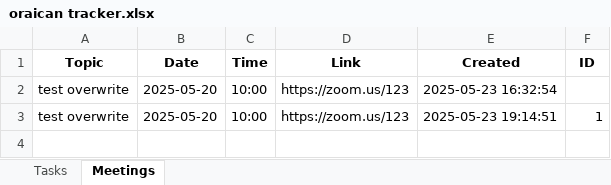
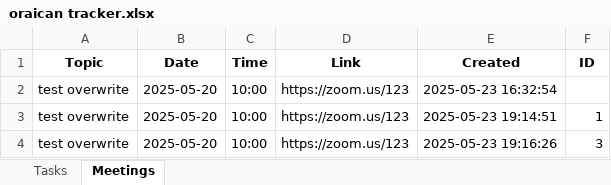
Before and after one commit to peezedabdullah/Oraican-Project-Tracker, an Excel workbook: oraican tracker.xlsx, sheet Meetings, drawn as a sheet; values as stored, in another font and other column widths than the file's, no borders; the diff names each change by its address in the sheet, - before the commit and + after, or states it on an @@ line.

Commit message:
Update oraican_tracker_demo.xlsx

```diff
--- a/oraican tracker.xlsx (sheet Meetings)
+++ b/oraican tracker.xlsx (sheet Meetings)
+row 4: test overwrite | 2025-05-20 | 10:00 | https://zoom.us/123 | 2025-05-23 19:16:26 | 3
```
Also changed, not shown: sheet Tasks.
